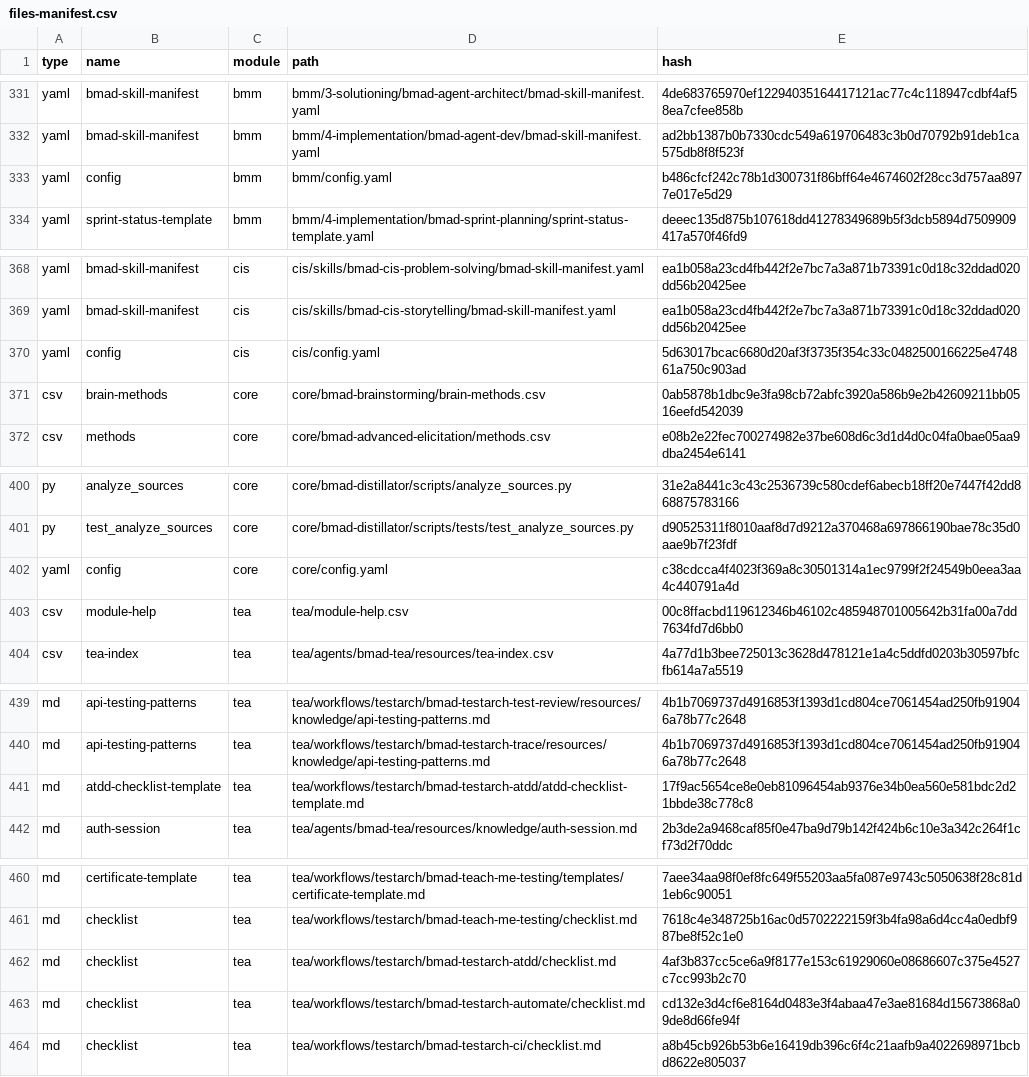
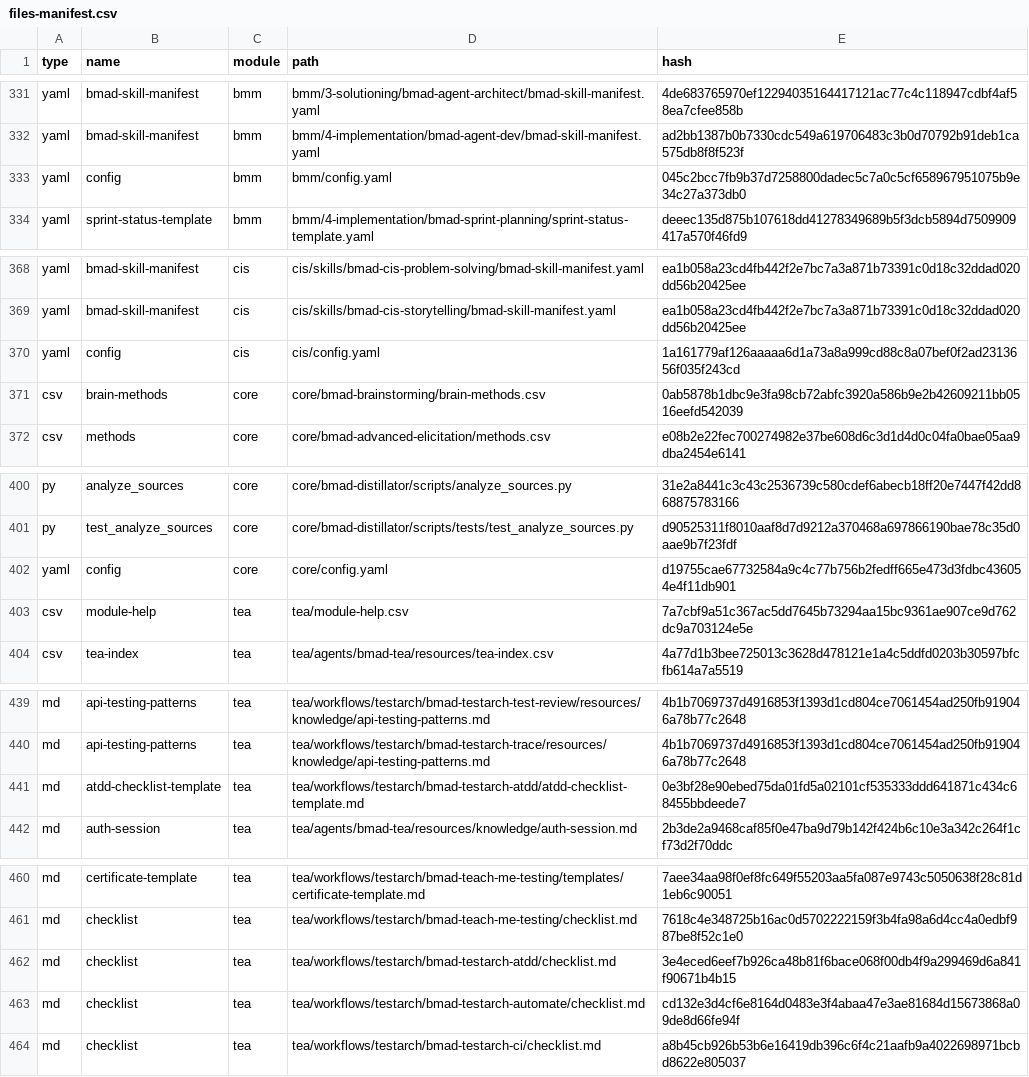
Before and after one commit to grasdouble/bmad-manager, a CSV file: _bmad/_config/files-manifest.csv, drawn as a sheet; only a part is shown, gaps mark what is left out; the diff covers the shown part only.

```diff
--- a/_bmad/_config/files-manifest.csv
+++ b/_bmad/_config/files-manifest.csv
@@ -332,3 +332,3 @@ type,name,module,path,hash
 "yaml","bmad-skill-manifest","bmm","bmm/4-implementation/bmad-agent-dev/bmad-skill-manifest.yaml","ad2bb1387b0b7330cdc549a619706483c3b0d70792b91deb1ca575db8f8f523f"
-"yaml","config","bmm","bmm/config.yaml","b486cfcf242c78b1d300731f86bff64e4674602f28cc3d757aa8977e017e5d29"
+"yaml","config","bmm","bmm/config.yaml","045c2bcc7fb9b37d7258800dadec5c7a0c5cf658967951075b9e34c27a373db0"
 "yaml","sprint-status-template","bmm","bmm/4-implementation/bmad-sprint-planning/sprint-status-template.yaml","deeec135d875b107618dd41278349689b5f3dcb5894d7509909417a570f46fd9"
@@ -369,3 +369,3 @@ type,name,module,path,hash
 "yaml","bmad-skill-manifest","cis","cis/skills/bmad-cis-storytelling/bmad-skill-manifest.yaml","ea1b058a23cd4fb442f2e7bc7a3a871b73391c0d18c32ddad020dd56b20425ee"
-"yaml","config","cis","cis/config.yaml","5d63017bcac6680d20af3f3735f354c33c0482500166225e474861a750c903ad"
+"yaml","config","cis","cis/config.yaml","1a161779af126aaaaa6d1a73a8a999cd88c8a07bef0f2ad2313656f035f243cd"
 "csv","brain-methods","core","core/bmad-brainstorming/brain-methods.csv","0ab5878b1dbc9e3fa98cb72abfc3920a586b9e2b42609211bb0516eefd542039"
@@ -401,4 +401,4 @@ type,name,module,path,hash
 "py","test_analyze_sources","core","core/bmad-distillator/scripts/tests/test_analyze_sources.py","d90525311f8010aaf8d7d9212a370468a697866190bae78c35d0aae9b7f23fdf"
-"yaml","config","core","core/config.yaml","c38cdcca4f4023f369a8c30501314a1ec9799f2f24549b0eea3aa4c440791a4d"
-"csv","module-help","tea","tea/module-help.csv","00c8ffacbd119612346b46102c485948701005642b31fa00a7dd7634fd7d6bb0"
+"yaml","config","core","core/config.yaml","d19755cae67732584a9c4c77b756b2fedff665e473d3fdbc436054e4f11db901"
+"csv","module-help","tea","tea/module-help.csv","7a7cbf9a51c367ac5dd7645b73294aa15bc9361ae907ce9d762dc9a703124e5e"
 "csv","tea-index","tea","tea/agents/bmad-tea/resources/tea-index.csv","4a77d1b3bee725013c3628d478121e1a4c5ddfd0203b30597bfcfb614a7a5519"
@@ -440,3 +440,3 @@ type,name,module,path,hash
 "md","api-testing-patterns","tea","tea/workflows/testarch/bmad-testarch-trace/resources/knowledge/api-testing-patterns.md","4b1b7069737d4916853f1393d1cd804ce7061454ad250fb919046a78b77c2648"
-"md","atdd-checklist-template","tea","tea/workflows/testarch/bmad-testarch-atdd/atdd-checklist-template.md","17f9ac5654ce8e0eb81096454ab9376e34b0ea560e581bdc2d21bbde38c778c8"
+"md","atdd-checklist-template","tea","tea/workflows/testarch/bmad-testarch-atdd/atdd-checklist-template.md","0e3bf28e90ebed75da01fd5a02101cf535333ddd641871c434c68455bbdeede7"
 "md","auth-session","tea","tea/agents/bmad-tea/resources/knowledge/auth-session.md","2b3de2a9468caf85f0e47ba9d79b142f424b6c10e3a342c264f1cf73d2f70ddc"
@@ -461,3 +461,3 @@ type,name,module,path,hash
 "md","checklist","tea","tea/workflows/testarch/bmad-teach-me-testing/checklist.md","7618c4e348725b16ac0d5702222159f3b4fa98a6d4cc4a0edbf987be8f52c1e0"
-"md","checklist","tea","tea/workflows/testarch/bmad-testarch-atdd/checklist.md","4af3b837cc5ce6a9f8177e153c61929060e08686607c375e4527c7cc993b2c70"
+"md","checklist","tea","tea/workflows/testarch/bmad-testarch-atdd/checklist.md","3e4eced6eef7b926ca48b81f6bace068f00db4f9a299469d6a841f90671b4b15"
 "md","checklist","tea","tea/workflows/testarch/bmad-testarch-automate/checklist.md","cd132e3d4cf6e8164d0483e3f4abaa47e3ae81684d15673868a09de8d66fe94f"
```
Also changed, not shown: 23 edited cells elsewhere in this file, 48 other files.
